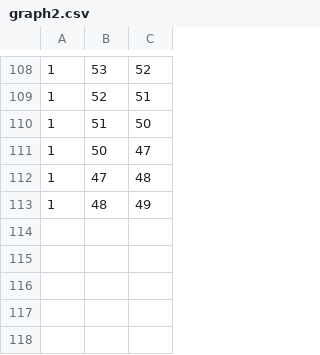
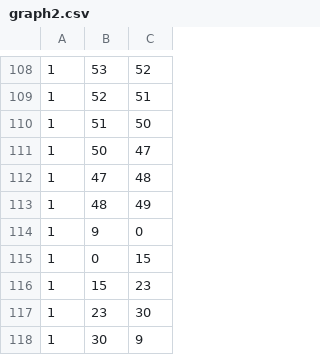
Before and after one commit to CamiloCJ09/back-mioroutes, a CSV file: src/main/resources/static/data/graph2.csv, drawn as a sheet; only a part is shown, gaps mark what is left out.

```diff
--- a/src/main/resources/static/data/graph2.csv
+++ b/src/main/resources/static/data/graph2.csv
@@ -113 +113,6 @@
 1;48;49
+1;9;0
+1;0;15
+1;15;23
+1;23;30
+1;30;9
```
Also changed, not shown: 5 other files.
